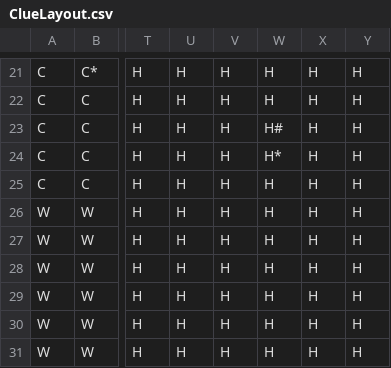
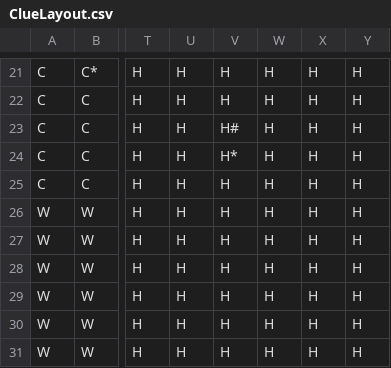
Before and after one commit to xanderpolitis/Clue_Game-306, a CSV file: data/ClueLayout.csv, drawn as a sheet; only a part is shown, gaps mark what is left out; the diff names each change by its address in the sheet, - before the commit and + after, or states it on an @@ line.

```diff
--- a/data/ClueLayout.csv
+++ b/data/ClueLayout.csv
-V23: H
+V23: H#
-W23: H#
+W23: H
-V24: H
+V24: H*
-W24: H*
+W24: H
```
Also changed, not shown: 3 other files.
